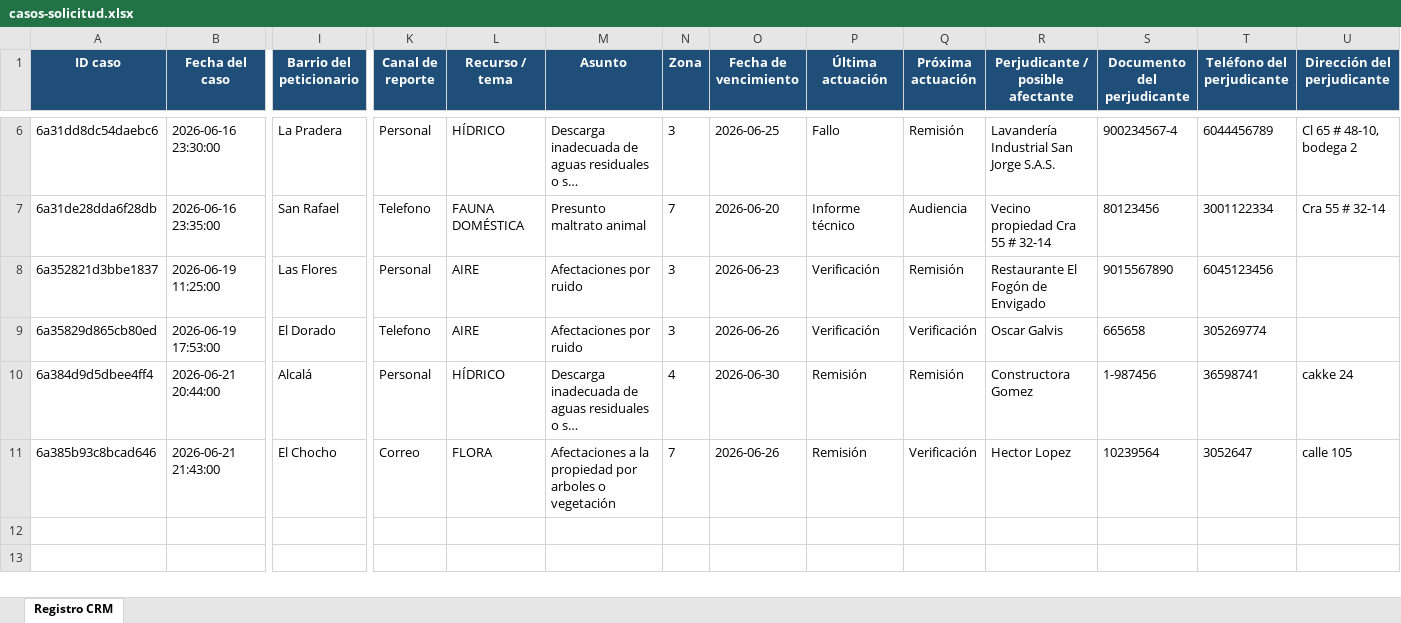
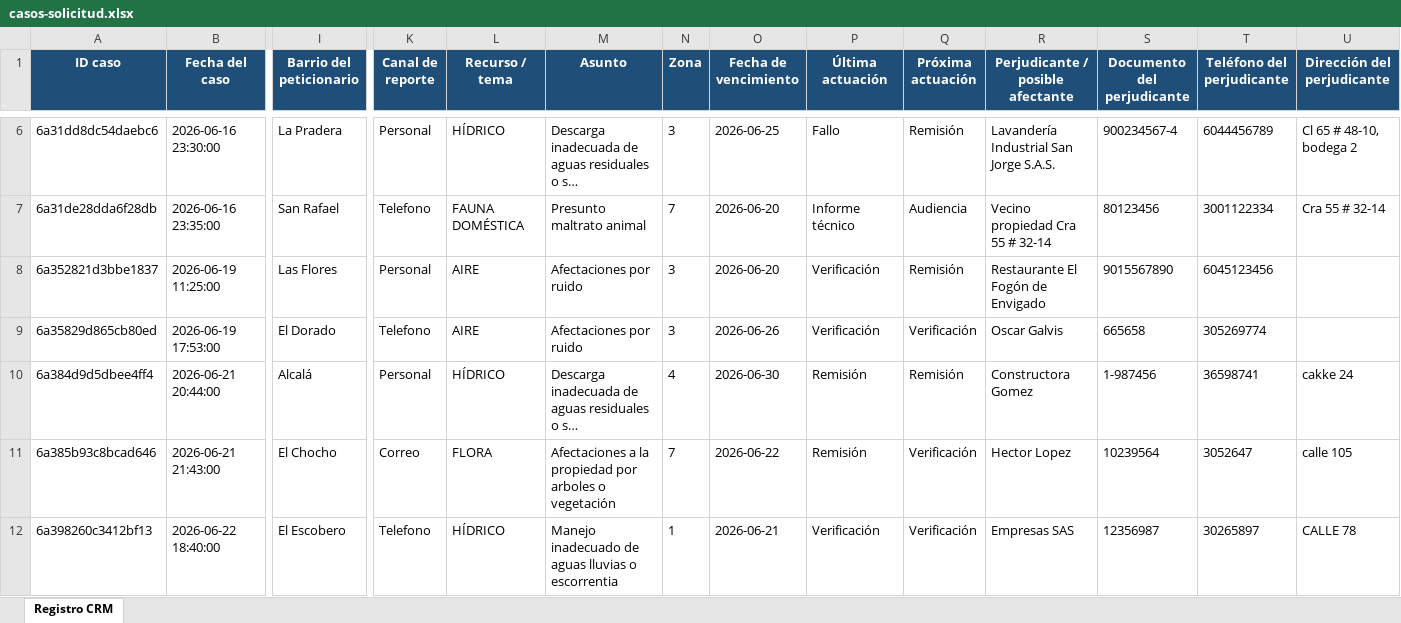
Before and after one commit to Geotrends/CRMALCALDIA, an Excel workbook: exports/casos-solicitud.xlsx, sheet Registro CRM, drawn as a sheet; only a part is shown, gaps mark what is left out; long unchanged cells end in …; values as stored, in another font and other column widths than the file's, no borders; rows hold the shown columns only; the diff names each change by its address in the sheet, - before the commit and + after, or states it on an @@ line.

```diff
--- a/exports/casos-solicitud.xlsx (sheet Registro CRM)
+++ b/exports/casos-solicitud.xlsx (sheet Registro CRM)
-O8 (Fecha de vencimiento): 2026-06-23
+O8 (Fecha de vencimiento): 2026-06-20
-O11 (Fecha de vencimiento): 2026-06-26
+O11 (Fecha de vencimiento): 2026-06-22
+row 12: 6a398260c3412bf13 | 2026-06-22 18:40:00 | El Escobero | Telefono | HÍDRICO | Manejo inadecuado de aguas lluvias o escorrentia | 1 | 2026-06-21 | Verificación | Verificación | Empresas SAS | 12356987 | 30265897 | CALLE 78
```
Also changed, not shown: 19 other files.
